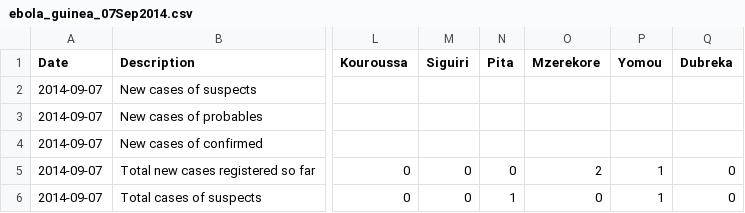
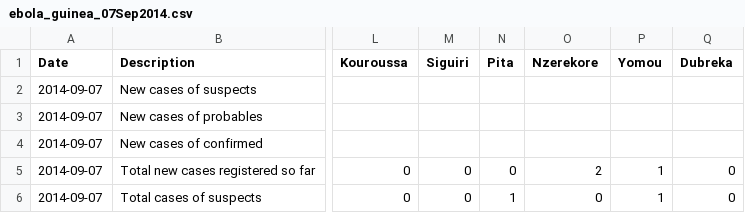
Before and after one commit to cmrivers/ebola, a CSV file: guinea_data/ebola_guinea_07Sep2014.csv, drawn as a sheet; only a part is shown, gaps mark what is left out; the diff names each change by its address in the sheet, - before the commit and + after, or states it on an @@ line.

```diff
--- a/guinea_data/ebola_guinea_07Sep2014.csv
+++ b/guinea_data/ebola_guinea_07Sep2014.csv
-O1: Mzerekore
+O1: Nzerekore
```
Also changed, not shown: guinea_data/ebola_guinea_01Oct2014.csv, guinea_data/ebola_guinea_04Aug2014.csv, 3 other files.
